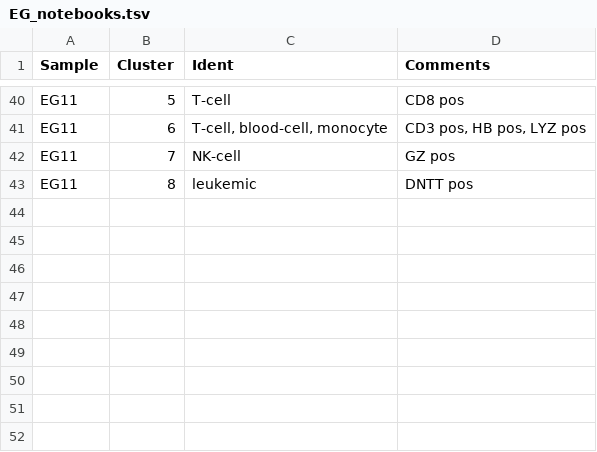
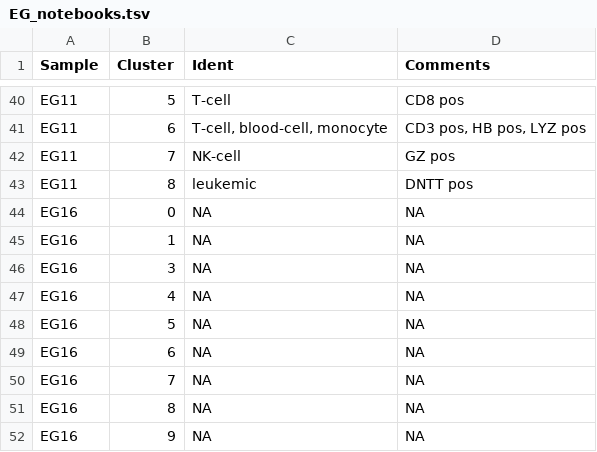
Before and after one commit to citrinehibiscus94/EG_notebooks, a TSV file: EG_notebooks.tsv, drawn as a sheet; only a part is shown, gaps mark what is left out.

Commit message:
Update EG_notebooks.tsv

```diff
--- a/EG_notebooks.tsv
+++ b/EG_notebooks.tsv
@@ -43 +43,10 @@ EG11	7	NK-cell	GZ pos
 EG11	8	leukemic	DNTT pos
+EG16	0	NA	NA
+EG16	1	NA	NA
+EG16	3	NA	NA
+EG16	4	NA	NA
+EG16	5	NA	NA
+EG16	6	NA	NA
+EG16	7	NA	NA
+EG16	8	NA	NA
+EG16	9	NA	NA
```
